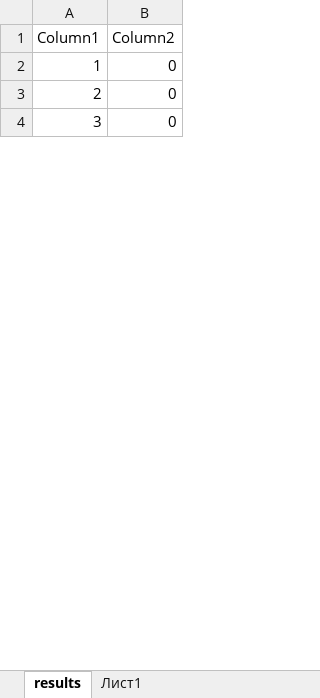
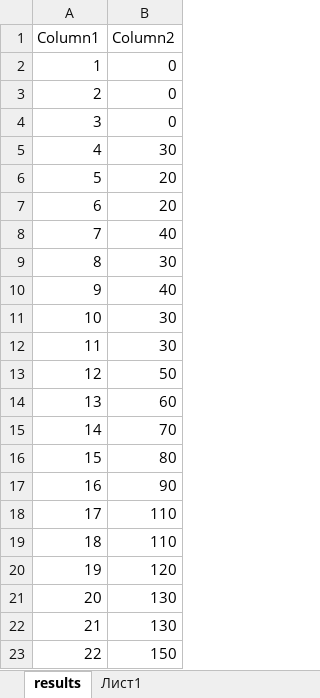
Before and after one commit to IlyaIIS/AlgorithmsComplexity, an Excel workbook: AlgorithmsComplexityExcel/statistics.xlsx, sheet results, drawn as a sheet; only a part is shown; values as stored, in another font and other column widths than the file's, no borders; charts and pictures and table styles not drawn; the diff covers the shown part only; the diff names each change by its address in the sheet, - before the commit and + after, or states it on an @@ line.

```diff
--- a/AlgorithmsComplexityExcel/statistics.xlsx (sheet results)
+++ b/AlgorithmsComplexityExcel/statistics.xlsx (sheet results)
+row 5: 4 | 30
+row 6: 5 | 20
+row 7: 6 | 20
+row 8: 7 | 40
+row 9: 8 | 30
+row 10: 9 | 40
+row 11: 10 | 30
+row 12: 11 | 30
+row 13: 12 | 50
+row 14: 13 | 60
+row 15: 14 | 70
+row 16: 15 | 80
+row 17: 16 | 90
+row 18: 17 | 110
+row 19: 18 | 110
+row 20: 19 | 120
+row 21: 20 | 130
+row 22: 21 | 130
+row 23: 22 | 150
```
Also changed, not shown: 976 added rows, 1 edited cell and row numbers in column A elsewhere in this sheet, charts or pictures, 2 other files.
